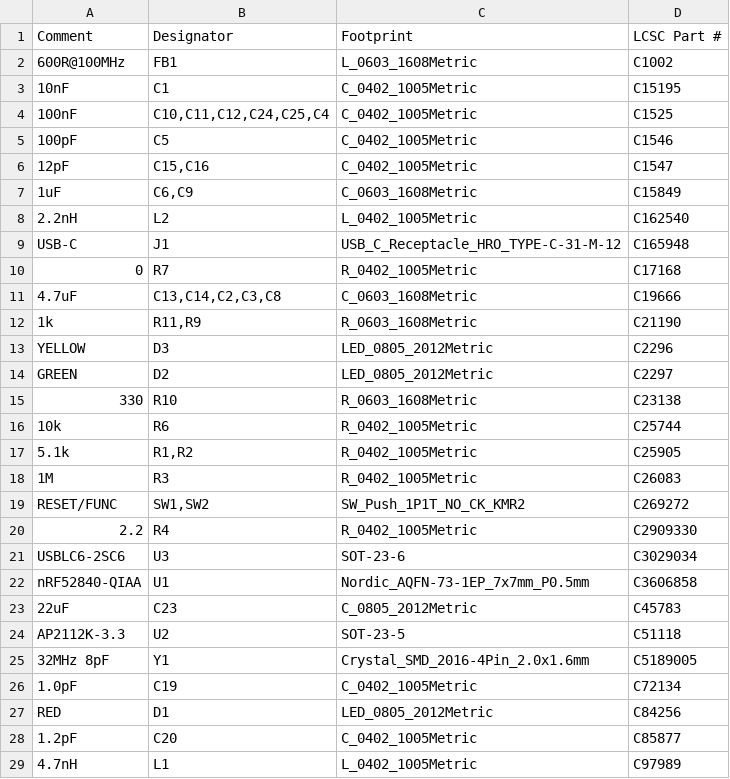
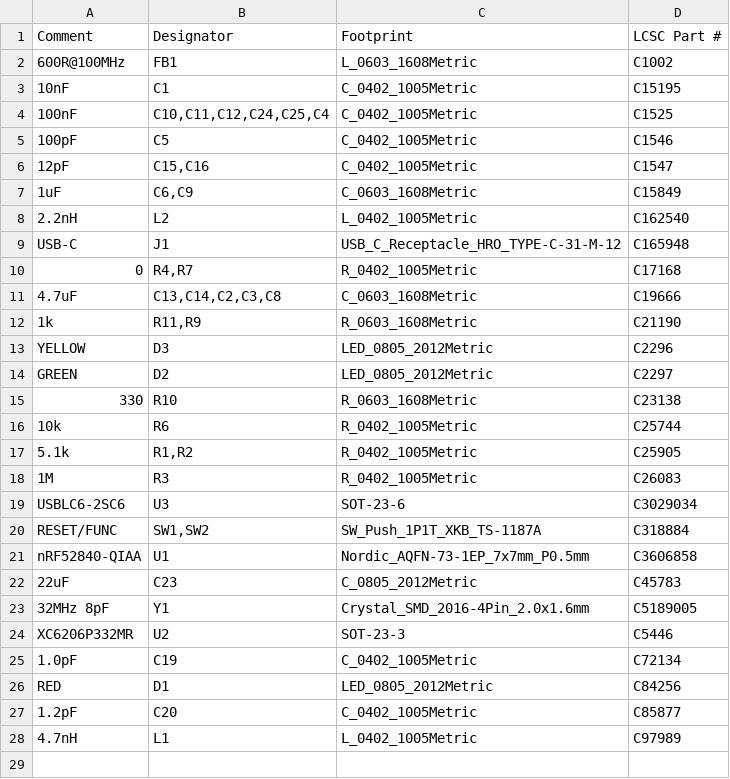
Before and after one commit to BerndDA/enocean-ble-matter-bridge, a CSV file: hardware/enocean-bridge-pcb/fab/enocean-bridge-bom.csv, drawn as a sheet.

```diff
--- a/hardware/enocean-bridge-pcb/fab/enocean-bridge-bom.csv
+++ b/hardware/enocean-bridge-pcb/fab/enocean-bridge-bom.csv
@@ -9,3 +9,3 @@ Comment,Designator,Footprint,LCSC Part #
 USB-C,J1,USB_C_Receptacle_HRO_TYPE-C-31-M-12,C165948
-0,R7,R_0402_1005Metric,C17168
+0,"R4,R7",R_0402_1005Metric,C17168
 4.7uF,"C13,C14,C2,C3,C8",C_0603_1608Metric,C19666
@@ -18,9 +18,8 @@ GREEN,D2,LED_0805_2012Metric,C2297
 1M,R3,R_0402_1005Metric,C26083
-RESET/FUNC,"SW1,SW2",SW_Push_1P1T_NO_CK_KMR2,C269272
-2.2,R4,R_0402_1005Metric,C2909330
 USBLC6-2SC6,U3,SOT-23-6,C3029034
+RESET/FUNC,"SW1,SW2",SW_Push_1P1T_XKB_TS-1187A,C318884
 nRF52840-QIAA,U1,Nordic_AQFN-73-1EP_7x7mm_P0.5mm,C3606858
 22uF,C23,C_0805_2012Metric,C45783
-AP2112K-3.3,U2,SOT-23-5,C51118
 32MHz 8pF,Y1,Crystal_SMD_2016-4Pin_2.0x1.6mm,C5189005
+XC6206P332MR,U2,SOT-23-3,C5446
 1.0pF,C19,C_0402_1005Metric,C72134
```
Also changed, not shown: hardware/enocean-bridge-pcb/fab/enocean-bridge-cpl.csv, 31 other files.
